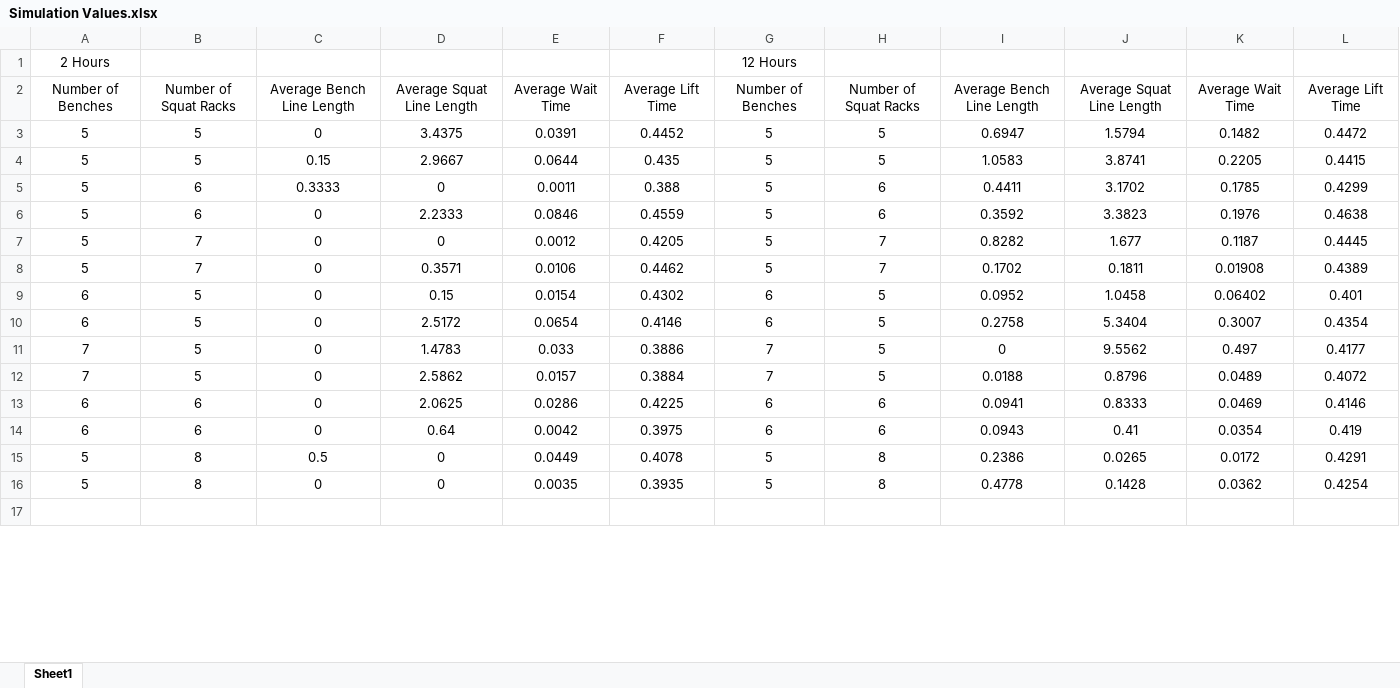
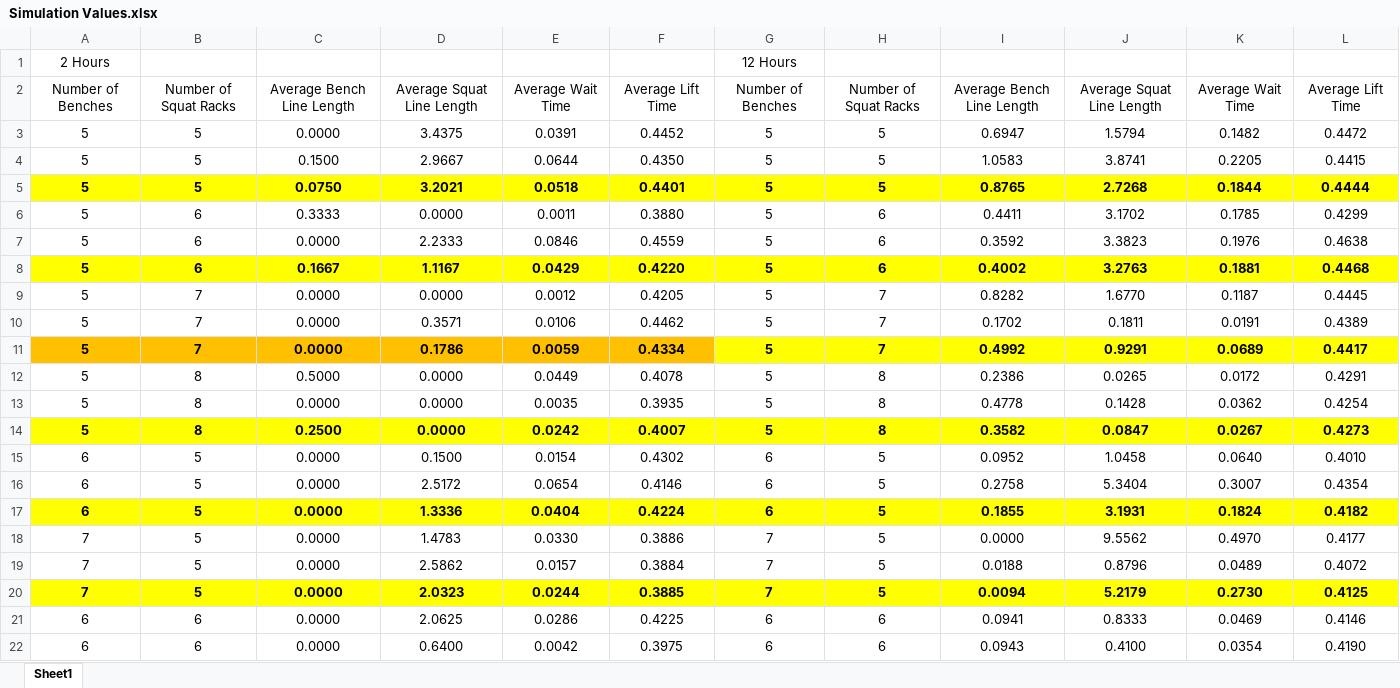
Before and after one commit to mikeoles/GymSimulation, an Excel workbook: Simulation Values.xlsx, sheet Sheet1, drawn as a sheet; only a part is shown; the shorter side is filled out with more unchanged rows; values as stored, in another font and other column widths than the file's, no borders; removed rows and columns are numbered as before the commit, all else as after; the diff covers the shown part only; the diff names each change by its address in the sheet, - before the commit and + after, or states it on an @@ line.

```diff
--- a/Simulation Values.xlsx (sheet Sheet1)
+++ b/Simulation Values.xlsx (sheet Sheet1)
-C3: 0
+C3: 0.0000
-C4: 0.15
+C4: 0.1500
-F4: 0.435
+F4: 0.4350
+row 5: 5 | 5 | 0.0750 | 3.2021 | 0.0518 | 0.4401 | 5 | 5 | 0.8765 | 2.7268 | 0.1844 | 0.4444
-D6: 0
+D6: 0.0000
-F6: 0.388
+F6: 0.3880
-C7: 0
+C7: 0.0000
+row 8: 5 | 6 | 0.1667 | 1.1167 | 0.0429 | 0.4220 | 5 | 6 | 0.4002 | 3.2763 | 0.1881 | 0.4468
-C9:C10: 0
+C9:C10: 0.0000
-D9: 0
+D9: 0.0000
-J9: 1.677
+J9: 1.6770
-K10: 0.01908
+K10: 0.0191
+row 11: 5 | 7 | 0.0000 | 0.1786 | 0.0059 | 0.4334 | 5 | 7 | 0.4992 | 0.9291 | 0.0689 | 0.4417
+row 12: 5 | 8 | 0.5000 | 0.0000 | 0.0449 | 0.4078 | 5 | 8 | 0.2386 | 0.0265 | 0.0172 | 0.4291
+row 13: 5 | 8 | 0.0000 | 0.0000 | 0.0035 | 0.3935 | 5 | 8 | 0.4778 | 0.1428 | 0.0362 | 0.4254
+row 14: 5 | 8 | 0.2500 | 0.0000 | 0.0242 | 0.4007 | 5 | 8 | 0.3582 | 0.0847 | 0.0267 | 0.4273
-C15:C16: 0
+C15:C16: 0.0000
-D15: 0.15
+D15: 0.1500
-K15: 0.06402
+K15: 0.0640
-L15: 0.401
+L15: 0.4010
+row 17: 6 | 5 | 0.0000 | 1.3336 | 0.0404 | 0.4224 | 6 | 5 | 0.1855 | 3.1931 | 0.1824 | 0.4182
-C18:C19: 0
+C18:C19: 0.0000
-E18: 0.033
+E18: 0.0330
-I18: 0
+I18: 0.0000
-K18: 0.497
+K18: 0.4970
+row 20: 7 | 5 | 0.0000 | 2.0323 | 0.0244 | 0.3885 | 7 | 5 | 0.0094 | 5.2179 | 0.2730 | 0.4125
-C21:C22: 0
+C21:C22: 0.0000
-D22: 0.64
+D22: 0.6400
-J22: 0.41
+J22: 0.4100
-L22: 0.419
+L22: 0.4190
-row 15: 5 | 8 | 0.5 | 0 | 0.0449 | 0.4078 | 5 | 8 | 0.2386 | 0.0265 | 0.0172 | 0.4291
-row 16: 5 | 8 | 0 | 0 | 0.0035 | 0.3935 | 5 | 8 | 0.4778 | 0.1428 | 0.0362 | 0.4254
```
Also changed, not shown: 75 added rows, 5 removed rows and 89 edited cells elsewhere in this sheet.
